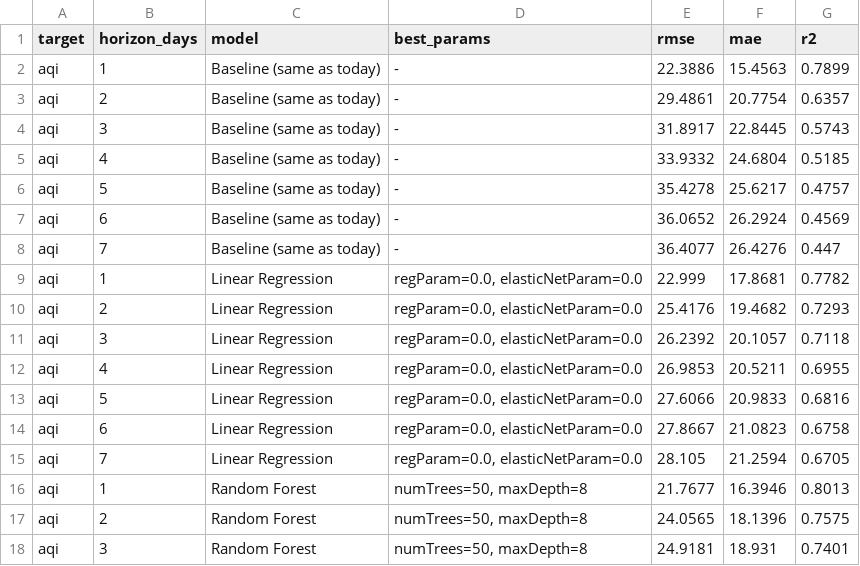
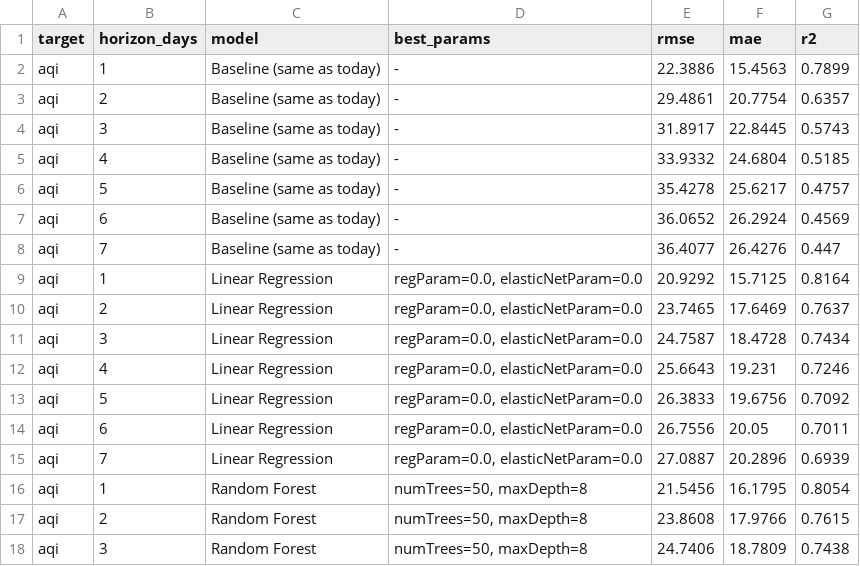
Before and after one commit to AmalHussyn101/pakistan-air-quality-pipeline, a CSV file: reports/results/regression_metrics.csv, drawn as a sheet; only a part is shown; the diff covers the shown part only.

```diff
--- a/reports/results/regression_metrics.csv
+++ b/reports/results/regression_metrics.csv
@@ -8,11 +8,11 @@ aqi,6,Baseline (same as today),-,36.0652,26.2924,0.4569
 aqi,7,Baseline (same as today),-,36.4077,26.4276,0.447
-aqi,1,Linear Regression,"regParam=0.0, elasticNetParam=0.0",22.999,17.8681,0.7782
-aqi,2,Linear Regression,"regParam=0.0, elasticNetParam=0.0",25.4176,19.4682,0.7293
-aqi,3,Linear Regression,"regParam=0.0, elasticNetParam=0.0",26.2392,20.1057,0.7118
-aqi,4,Linear Regression,"regParam=0.0, elasticNetParam=0.0",26.9853,20.5211,0.6955
-aqi,5,Linear Regression,"regParam=0.0, elasticNetParam=0.0",27.6066,20.9833,0.6816
-aqi,6,Linear Regression,"regParam=0.0, elasticNetParam=0.0",27.8667,21.0823,0.6758
-aqi,7,Linear Regression,"regParam=0.0, elasticNetParam=0.0",28.105,21.2594,0.6705
-aqi,1,Random Forest,"numTrees=50, maxDepth=8",21.7677,16.3946,0.8013
-aqi,2,Random Forest,"numTrees=50, maxDepth=8",24.0565,18.1396,0.7575
-aqi,3,Random Forest,"numTrees=50, maxDepth=8",24.9181,18.931,0.7401
+aqi,1,Linear Regression,"regParam=0.0, elasticNetParam=0.0",20.9292,15.7125,0.8164
+aqi,2,Linear Regression,"regParam=0.0, elasticNetParam=0.0",23.7465,17.6469,0.7637
+aqi,3,Linear Regression,"regParam=0.0, elasticNetParam=0.0",24.7587,18.4728,0.7434
+aqi,4,Linear Regression,"regParam=0.0, elasticNetParam=0.0",25.6643,19.231,0.7246
+aqi,5,Linear Regression,"regParam=0.0, elasticNetParam=0.0",26.3833,19.6756,0.7092
+aqi,6,Linear Regression,"regParam=0.0, elasticNetParam=0.0",26.7556,20.05,0.7011
+aqi,7,Linear Regression,"regParam=0.0, elasticNetParam=0.0",27.0887,20.2896,0.6939
+aqi,1,Random Forest,"numTrees=50, maxDepth=8",21.5456,16.1795,0.8054
+aqi,2,Random Forest,"numTrees=50, maxDepth=8",23.8608,17.9766,0.7615
+aqi,3,Random Forest,"numTrees=50, maxDepth=8",24.7406,18.7809,0.7438
```
Also changed, not shown: 117 edited cells elsewhere in this file, data/raw/live/islamabad_forecast_weather.csv, data/raw/live/peshawar_forecast_weather.csv, 45 other files.
